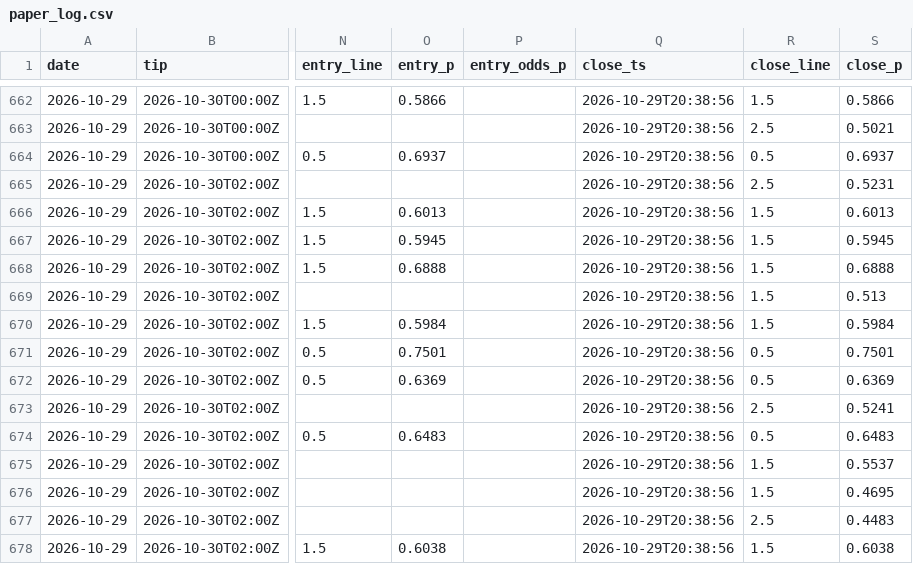
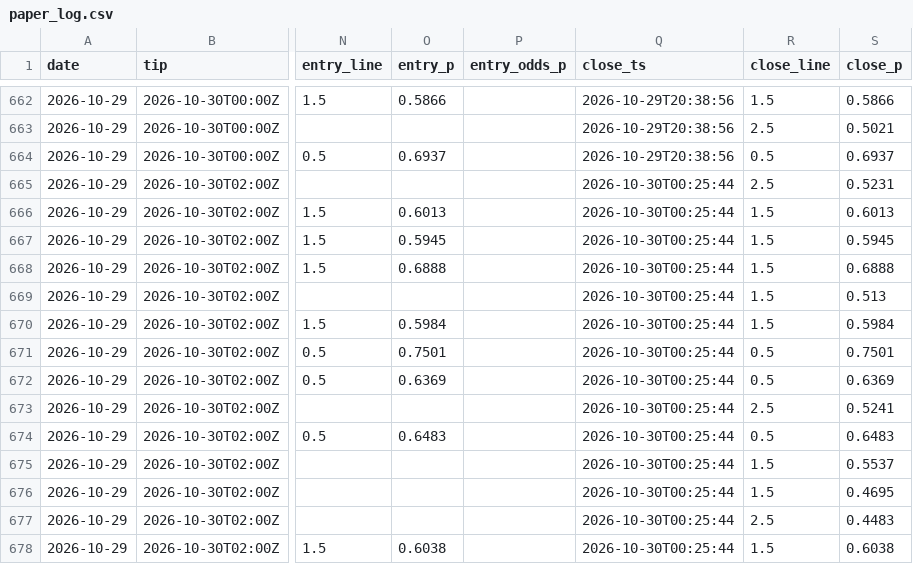
Before and after one commit to macassvic-cmd/arc-lab, a CSV file: data/paper_log.csv, drawn as a sheet; only a part is shown, gaps mark what is left out; the diff names each change by its address in the sheet, - before the commit and + after, or states it on an @@ line.

```diff
--- a/data/paper_log.csv
+++ b/data/paper_log.csv
-Q665:Q678 (close_ts): 2026-10-29T20:38:56
+Q665:Q678 (close_ts): 2026-10-30T00:25:44
```
